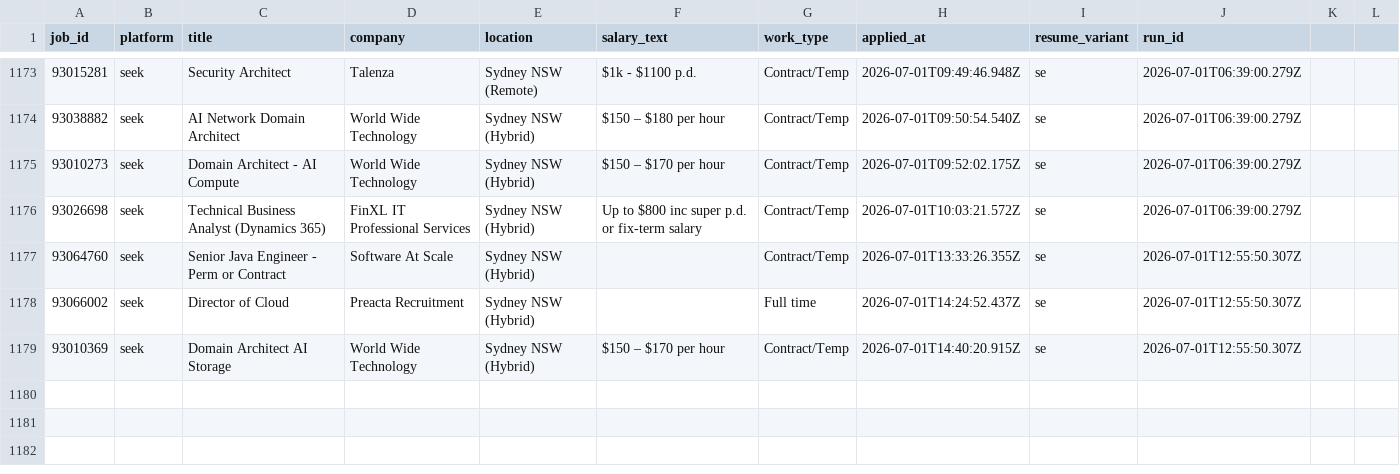
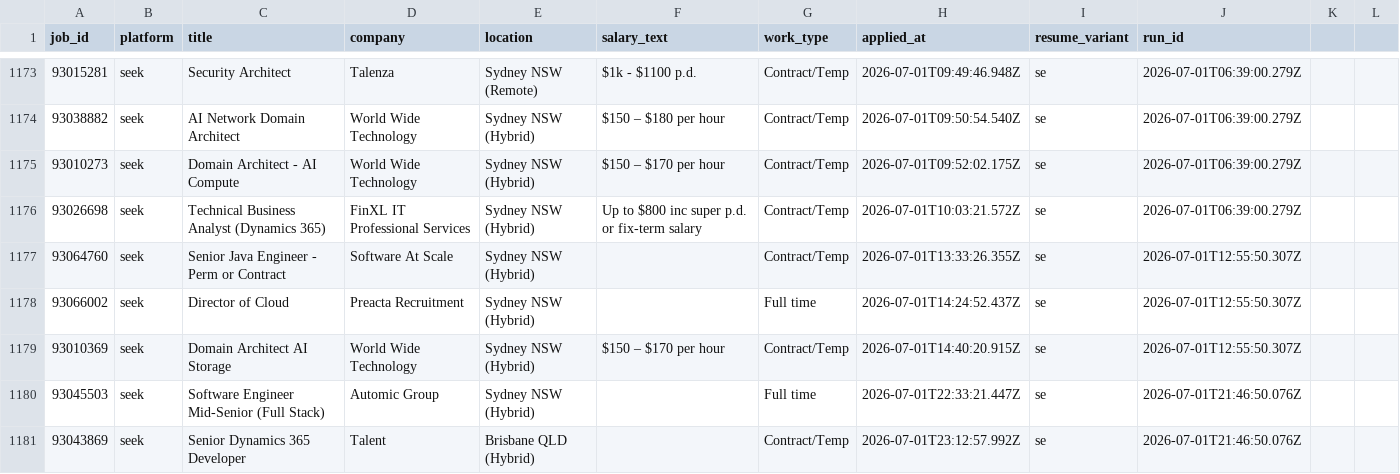
Before and after one commit to mohdrumman1/seek-automation, a CSV file: data/applications.csv, drawn as a sheet; only a part is shown, gaps mark what is left out; the diff names each change by its address in the sheet, - before the commit and + after, or states it on an @@ line.

Commit message:
bot: update data [skip ci]

```diff
--- a/data/applications.csv
+++ b/data/applications.csv
+row 1180: 93045503 | seek | Software Engineer Mid-Senior (Full Stack) | Automic Group | Sydney NSW (Hybrid) |  | Full time | 2026-07-01T22:33:21.447Z | se | 2026-07-01T21:46:50.076Z
+row 1181: 93043869 | seek | Senior Dynamics 365 Developer | Talent | Brisbane QLD (Hybrid) |  | Contract/Temp | 2026-07-01T23:12:57.992Z | se | 2026-07-01T21:46:50.076Z
```
Also changed, not shown: data/runs.csv, 6 other files.
